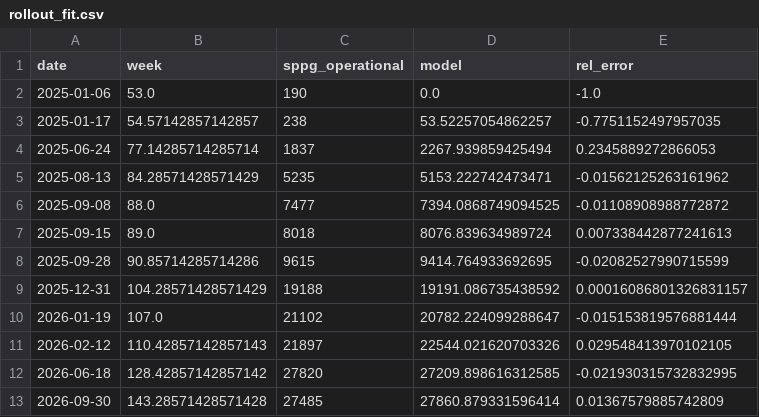
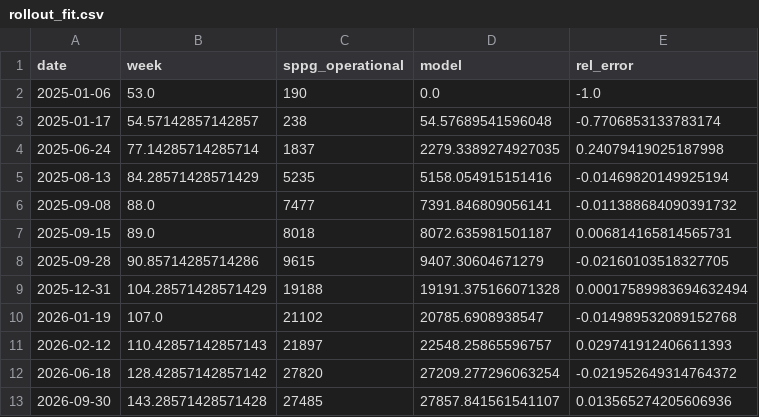
Before and after one commit to Daniel766hi/kaggle-compe, a CSV file: paper/model/data/rollout_fit.csv, drawn as a sheet.

```diff
--- a/paper/model/data/rollout_fit.csv
+++ b/paper/model/data/rollout_fit.csv
@@ -2,12 +2,12 @@ date,week,sppg_operational,model,rel_error
 2025-01-06,53.0,190,0.0,-1.0
-2025-01-17,54.57142857142857,238,53.52257054862257,-0.7751152497957035
-2025-06-24,77.14285714285714,1837,2267.939859425494,0.2345889272866053
-2025-08-13,84.28571428571429,5235,5153.222742473471,-0.01562125263161962
-2025-09-08,88.0,7477,7394.0868749094525,-0.01108908988772872
-2025-09-15,89.0,8018,8076.839634989724,0.007338442877241613
-2025-09-28,90.85714285714286,9615,9414.764933692695,-0.02082527990715599
-2025-12-31,104.28571428571429,19188,19191.086735438592,0.00016086801326831157
-2026-01-19,107.0,21102,20782.224099288647,-0.015153819576881444
-2026-02-12,110.42857142857143,21897,22544.021620703326,0.029548413970102105
-2026-06-18,128.42857142857142,27820,27209.898616312585,-0.021930315732832995
-2026-09-30,143.28571428571428,27485,27860.879331596414,0.01367579885742809
+2025-01-17,54.57142857142857,238,54.57689541596048,-0.7706853133783174
+2025-06-24,77.14285714285714,1837,2279.3389274927035,0.24079419025187998
+2025-08-13,84.28571428571429,5235,5158.054915151416,-0.01469820149925194
+2025-09-08,88.0,7477,7391.846809056141,-0.011388684090391732
+2025-09-15,89.0,8018,8072.635981501187,0.006814165814565731
+2025-09-28,90.85714285714286,9615,9407.30604671279,-0.02160103518327705
+2025-12-31,104.28571428571429,19188,19191.375166071328,0.00017589983694632494
+2026-01-19,107.0,21102,20785.6908938547,-0.014989532089152768
+2026-02-12,110.42857142857143,21897,22548.25865596757,0.029741912406611393
+2026-06-18,128.42857142857142,27820,27209.277296063254,-0.021952649314764372
+2026-09-30,143.28571428571428,27485,27857.841561541107,0.013565274205606936
```
Also changed, not shown: 3 other files.
